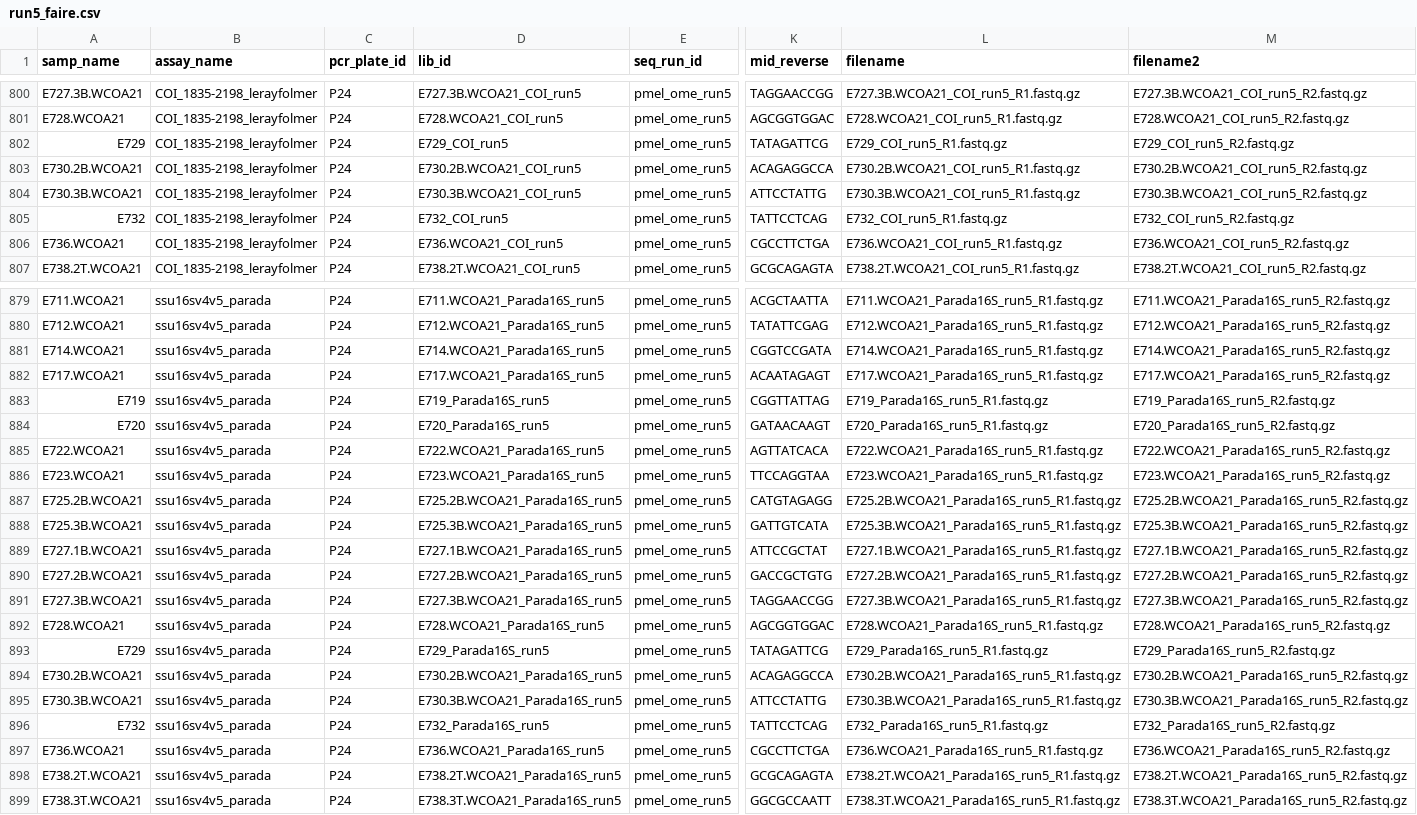
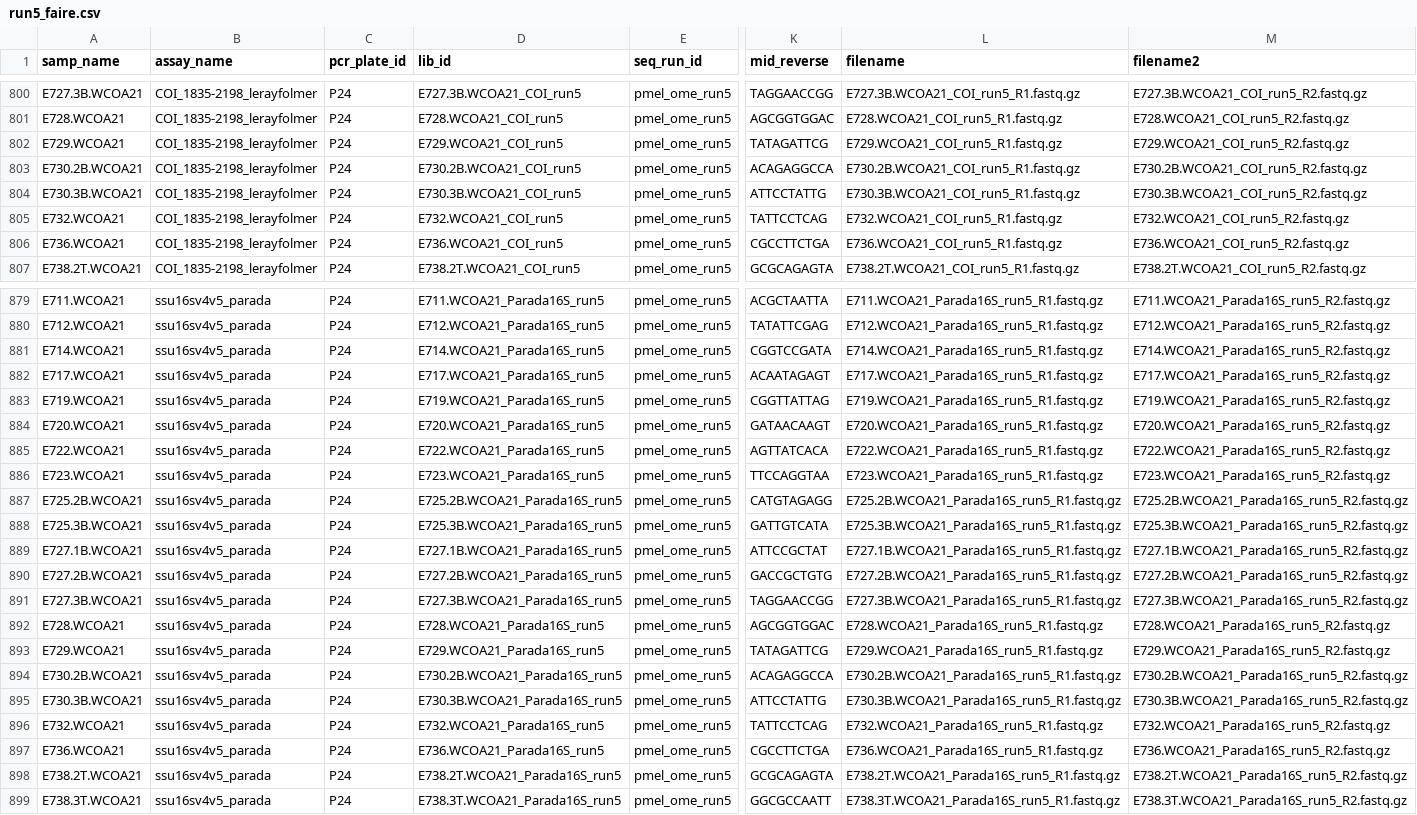
Before and after one commit to NOAA-PMEL/FAIRe-Mapping, a CSV file: runs/run5/data/run5_faire.csv, drawn as a sheet; only a part is shown, gaps mark what is left out; the diff covers the shown part only; the diff names each change by its address in the sheet, - before the commit and + after, or states it on an @@ line.

Commit message:
net tow updated, run 5 samp mismatched fixed

```diff
--- a/runs/run5/data/run5_faire.csv
+++ b/runs/run5/data/run5_faire.csv
-A802 (samp_name): E729
+A802 (samp_name): E729.WCOA21
-D802 (lib_id): E729_COI_run5
+D802 (lib_id): E729.WCOA21_COI_run5
-L802 (filename): E729_COI_run5_R1.fastq.gz
+L802 (filename): E729.WCOA21_COI_run5_R1.fastq.gz
-M802 (filename2): E729_COI_run5_R2.fastq.gz
+M802 (filename2): E729.WCOA21_COI_run5_R2.fastq.gz
-A805 (samp_name): E732
+A805 (samp_name): E732.WCOA21
-D805 (lib_id): E732_COI_run5
+D805 (lib_id): E732.WCOA21_COI_run5
-L805 (filename): E732_COI_run5_R1.fastq.gz
+L805 (filename): E732.WCOA21_COI_run5_R1.fastq.gz
-M805 (filename2): E732_COI_run5_R2.fastq.gz
+M805 (filename2): E732.WCOA21_COI_run5_R2.fastq.gz
-A883 (samp_name): E719
+A883 (samp_name): E719.WCOA21
-D883 (lib_id): E719_Parada16S_run5
+D883 (lib_id): E719.WCOA21_Parada16S_run5
-L883 (filename): E719_Parada16S_run5_R1.fastq.gz
+L883 (filename): E719.WCOA21_Parada16S_run5_R1.fastq.gz
-M883 (filename2): E719_Parada16S_run5_R2.fastq.gz
+M883 (filename2): E719.WCOA21_Parada16S_run5_R2.fastq.gz
-A884 (samp_name): E720
+A884 (samp_name): E720.WCOA21
-D884 (lib_id): E720_Parada16S_run5
+D884 (lib_id): E720.WCOA21_Parada16S_run5
-L884 (filename): E720_Parada16S_run5_R1.fastq.gz
+L884 (filename): E720.WCOA21_Parada16S_run5_R1.fastq.gz
-M884 (filename2): E720_Parada16S_run5_R2.fastq.gz
+M884 (filename2): E720.WCOA21_Parada16S_run5_R2.fastq.gz
-A893 (samp_name): E729
+A893 (samp_name): E729.WCOA21
-D893 (lib_id): E729_Parada16S_run5
+D893 (lib_id): E729.WCOA21_Parada16S_run5
-L893 (filename): E729_Parada16S_run5_R1.fastq.gz
+L893 (filename): E729.WCOA21_Parada16S_run5_R1.fastq.gz
-M893 (filename2): E729_Parada16S_run5_R2.fastq.gz
+M893 (filename2): E729.WCOA21_Parada16S_run5_R2.fastq.gz
-A896 (samp_name): E732
+A896 (samp_name): E732.WCOA21
-D896 (lib_id): E732_Parada16S_run5
+D896 (lib_id): E732.WCOA21_Parada16S_run5
-L896 (filename): E732_Parada16S_run5_R1.fastq.gz
+L896 (filename): E732.WCOA21_Parada16S_run5_R1.fastq.gz
-M896 (filename2): E732_Parada16S_run5_R2.fastq.gz
+M896 (filename2): E732.WCOA21_Parada16S_run5_R2.fastq.gz
```
Also changed, not shown: 64 edited cells elsewhere in this file, 7 other files.
